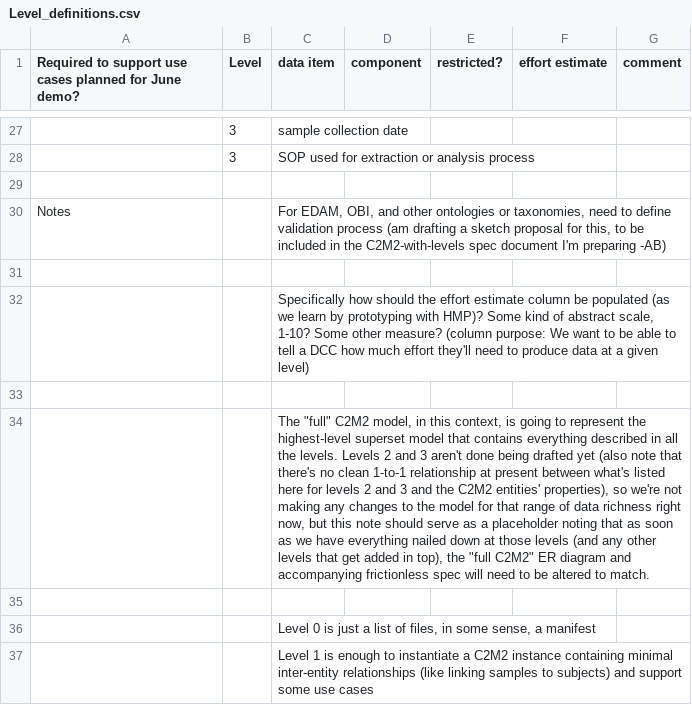
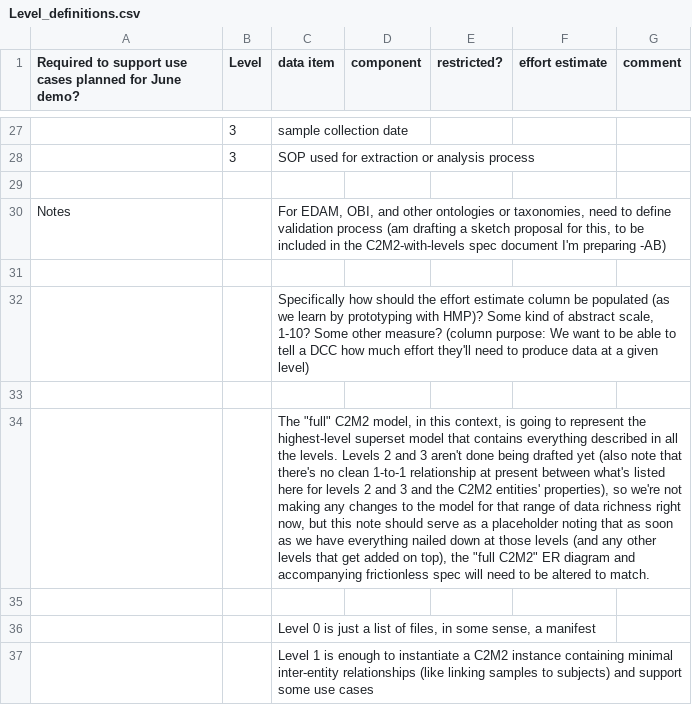
Before and after one commit to nih-cfde/c2m2, a CSV file: draft-C2M2_Levels_spreadsheets/Level_definitions.csv, drawn as a sheet; only a part is shown, gaps mark what is left out; the diff names each change by its address in the sheet, - before the commit and + after, or states it on an @@ line.

Commit message:
Update Level_definitions.csv

```diff
--- a/draft-C2M2_Levels_spreadsheets/Level_definitions.csv
+++ b/draft-C2M2_Levels_spreadsheets/Level_definitions.csv
-C34 (data item): …get added in top), the…
+C34 (data item): …get added on top), the…
```
